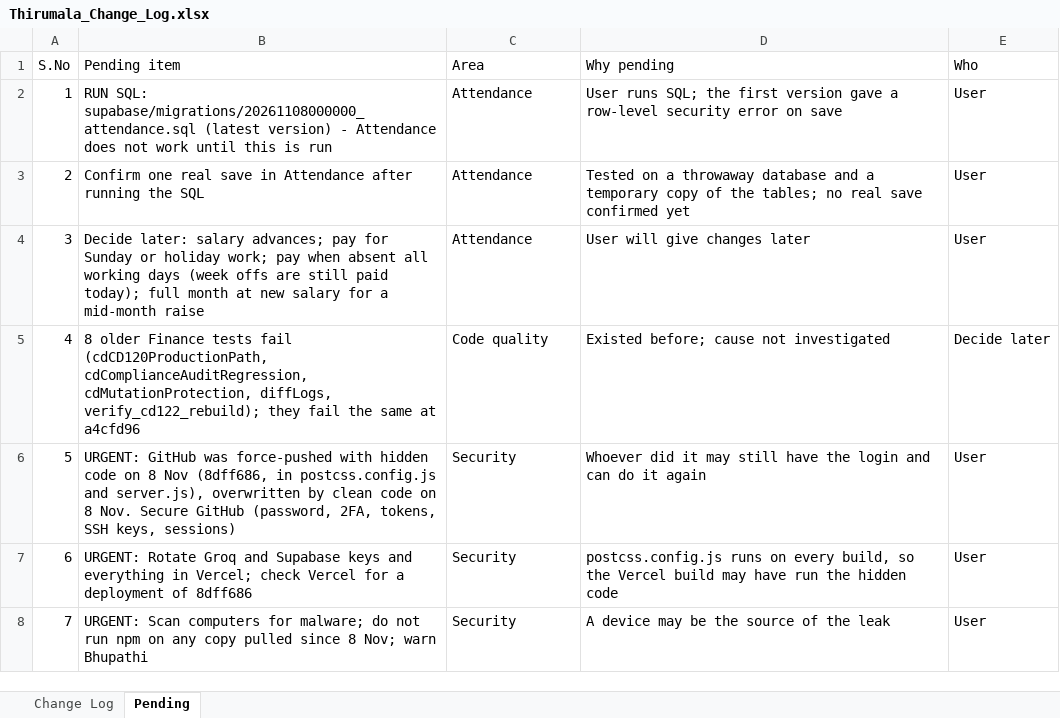
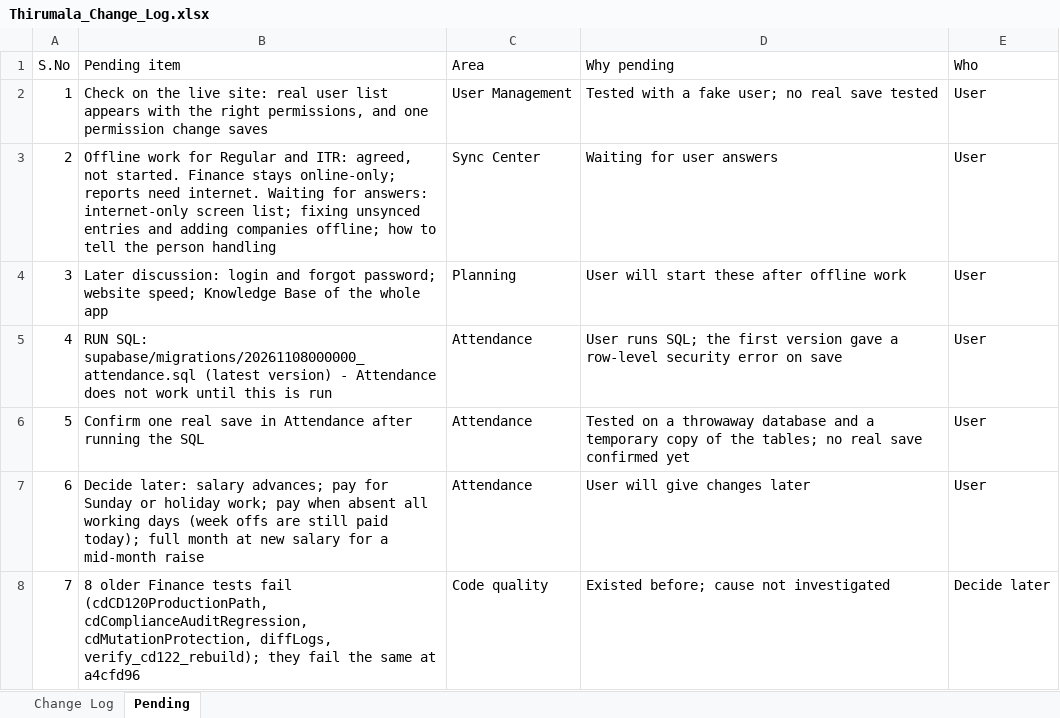
Before and after one commit to tirumalagroups/TirumalaGroups, an Excel workbook: Thirumala_Change_Log.xlsx, sheet Pending, drawn as a sheet; only a part is shown; the shorter side is filled out with more unchanged rows; values as stored, in another font and other column widths than the file's, no borders; addresses are those after the commit; the diff names each change by its address in the sheet, - before the commit and + after, or states it on an @@ line.

Commit message:
Change log: Edit Entry look and shared User Management

```diff
--- a/Thirumala_Change_Log.xlsx (sheet Pending)
+++ b/Thirumala_Change_Log.xlsx (sheet Pending)
+row 2: 1 | Check on the live site: real user list appears with the right permissions, and one permission change saves | User Management | Tested with a fake user; no real save tested | User
+row 3: 2 | Offline work for Regular and ITR: agreed, not started. Finance stays online-only; reports need internet. Waiting for answers: internet-only screen list; fixing unsynced entries and adding companies offline; how to tell the person handling | Sync Center | Waiting for user answers | User
+row 4: 3 | Later discussion: login and forgot password; website speed; Knowledge Base of the whole app | Planning | User will start these after offline work | User
@@ column A (S.No) renumbered from row 5 down @@
```
Also changed, not shown: sheet Change Log.
